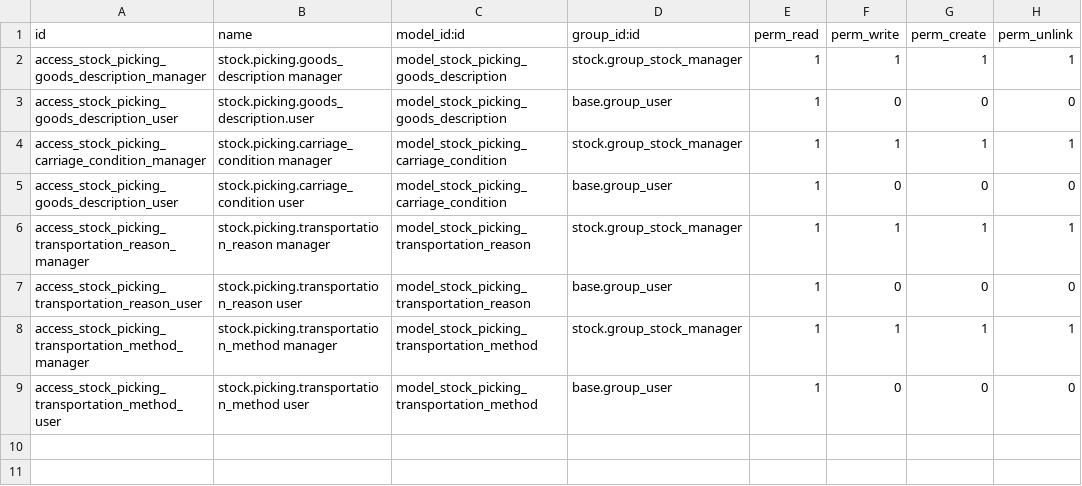
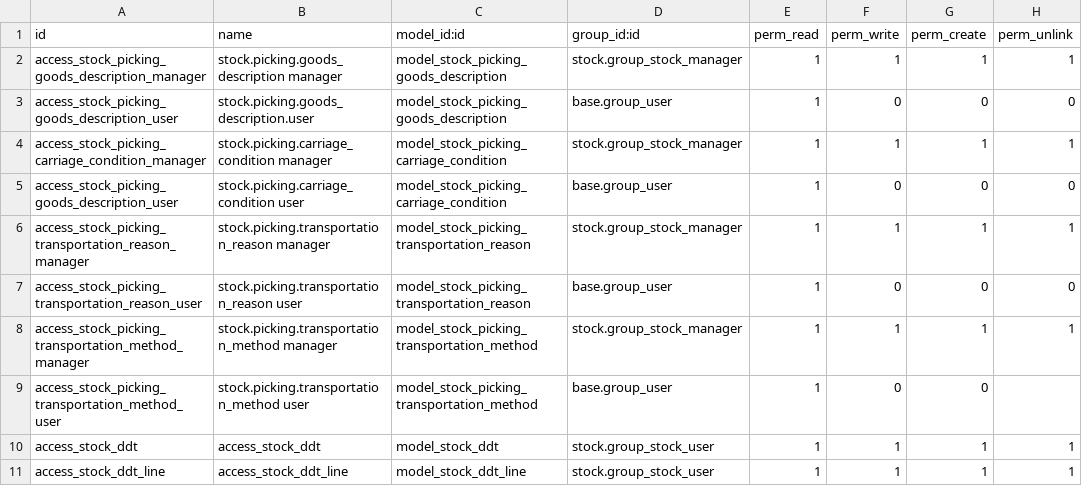
Before and after one commit to masimassimo/l10n-italy-split-fix, a CSV file: l10n_it_ddt/security/ir.model.access.csv, drawn as a sheet.

Commit message:
[IMP] default security rules

```diff
--- a/l10n_it_ddt/security/ir.model.access.csv
+++ b/l10n_it_ddt/security/ir.model.access.csv
@@ -8,2 +8,4 @@
 "access_stock_picking_transportation_method_manager","stock.picking.transportation_method manager","model_stock_picking_transportation_method","stock.group_stock_manager",1,1,1,1
-"access_stock_picking_transportation_method_user","stock.picking.transportation_method user","model_stock_picking_transportation_method","base.group_user",1,0,0,0
+"access_stock_picking_transportation_method_user","stock.picking.transportation_method user","model_stock_picking_transportation_method","base.group_user",1,0,0,
+access_stock_ddt,access_stock_ddt,model_stock_ddt,stock.group_stock_user,1,1,1,1
+access_stock_ddt_line,access_stock_ddt_line,model_stock_ddt_line,stock.group_stock_user,1,1,1,1
```
